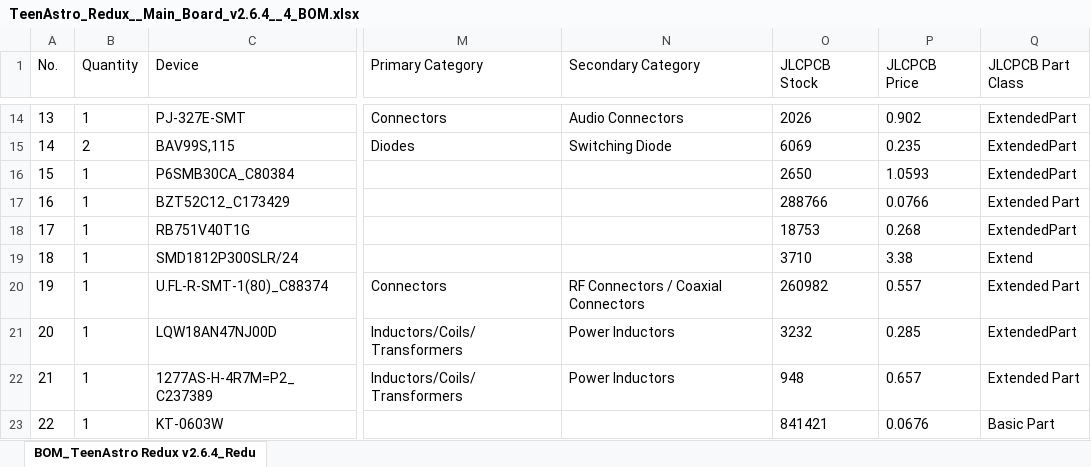
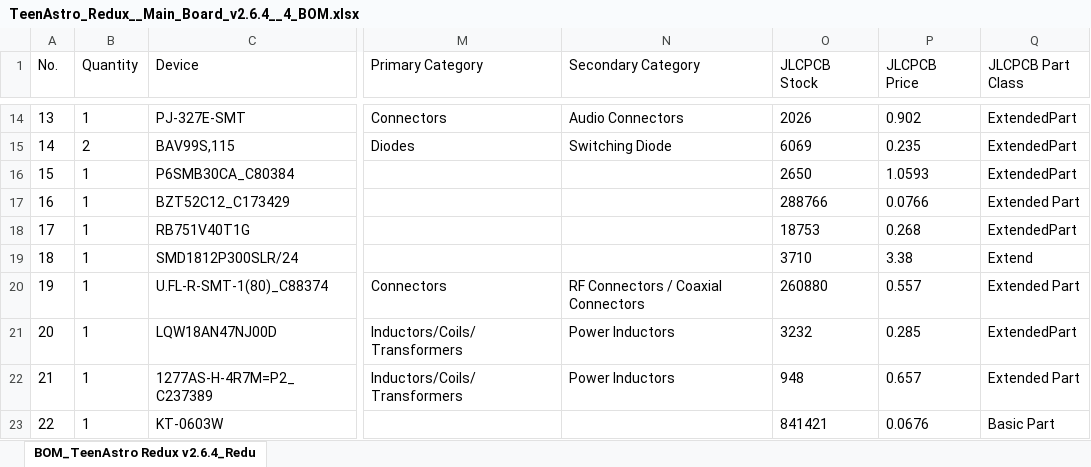
Before and after one commit to zUrp-Astronomics/Unicorn, an Excel workbook: 1_Main_board/TeenAstro_Redux__Main_Board_v2.6.4__4_BOM.xlsx, sheet BOM_TeenAstro Redux v2.6.4_Redu, drawn as a sheet; only a part is shown, gaps mark what is left out; values as stored, in another font and other column widths than the file's, no borders; the diff covers the shown part only; the diff names each change by its address in the sheet, - before the commit and + after, or states it on an @@ line.

```diff
--- a/1_Main_board/TeenAstro_Redux__Main_Board_v2.6.4__4_BOM.xlsx (sheet BOM_TeenAstro Redux v2.6.4_Redu)
+++ b/1_Main_board/TeenAstro_Redux__Main_Board_v2.6.4__4_BOM.xlsx (sheet BOM_TeenAstro Redux v2.6.4_Redu)
-O20 (JLCPCB Stock): 260982
+O20 (JLCPCB Stock): 260880
```
Also changed, not shown: 1 removed row, 13 edited cells and row numbers in column A elsewhere in this sheet.
